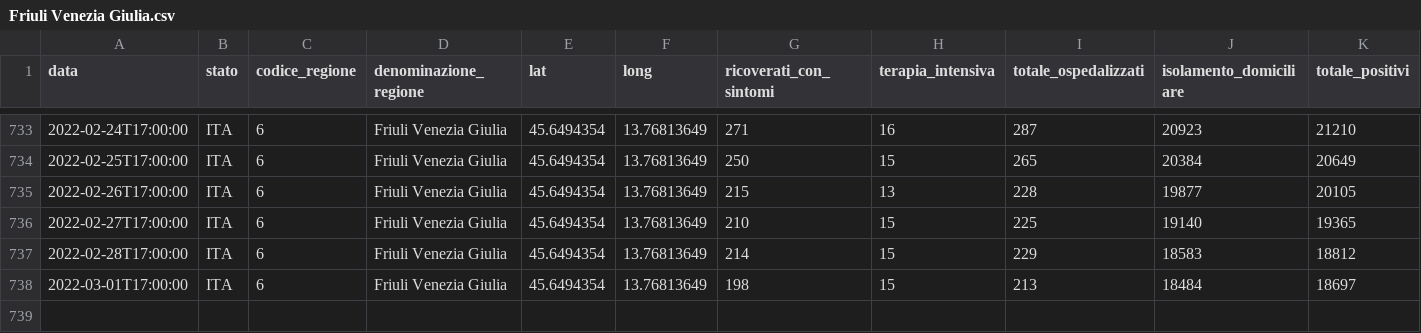
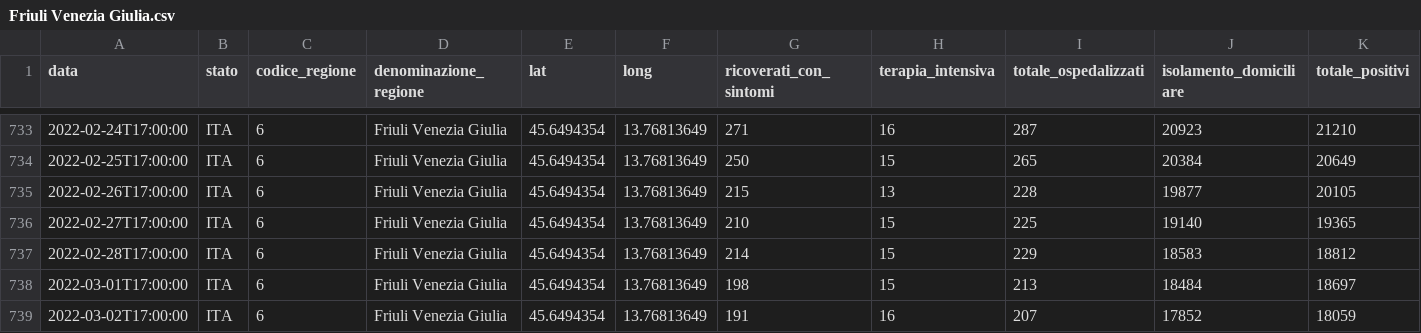
Before and after one commit to giovanniardenghi/dpc-covid-data, a CSV file: data/regioni/Friuli Venezia Giulia.csv, drawn as a sheet; only a part is shown, gaps mark what is left out; rows hold the shown columns only; the diff names each change by its address in the sheet, - before the commit and + after, or states it on an @@ line.

```diff
--- a/data/regioni/Friuli Venezia Giulia.csv
+++ b/data/regioni/Friuli Venezia Giulia.csv
+row 739: 2022-03-02T17:00:00 | ITA | 6 | Friuli Venezia Giulia | 45.6494354 | 13.76813649 | 191 | 16 | 207 | 17852 | 18059
```
Also changed, not shown: data/regioni/Calabria.csv, data/regioni/Lazio.csv, 19 other files.
